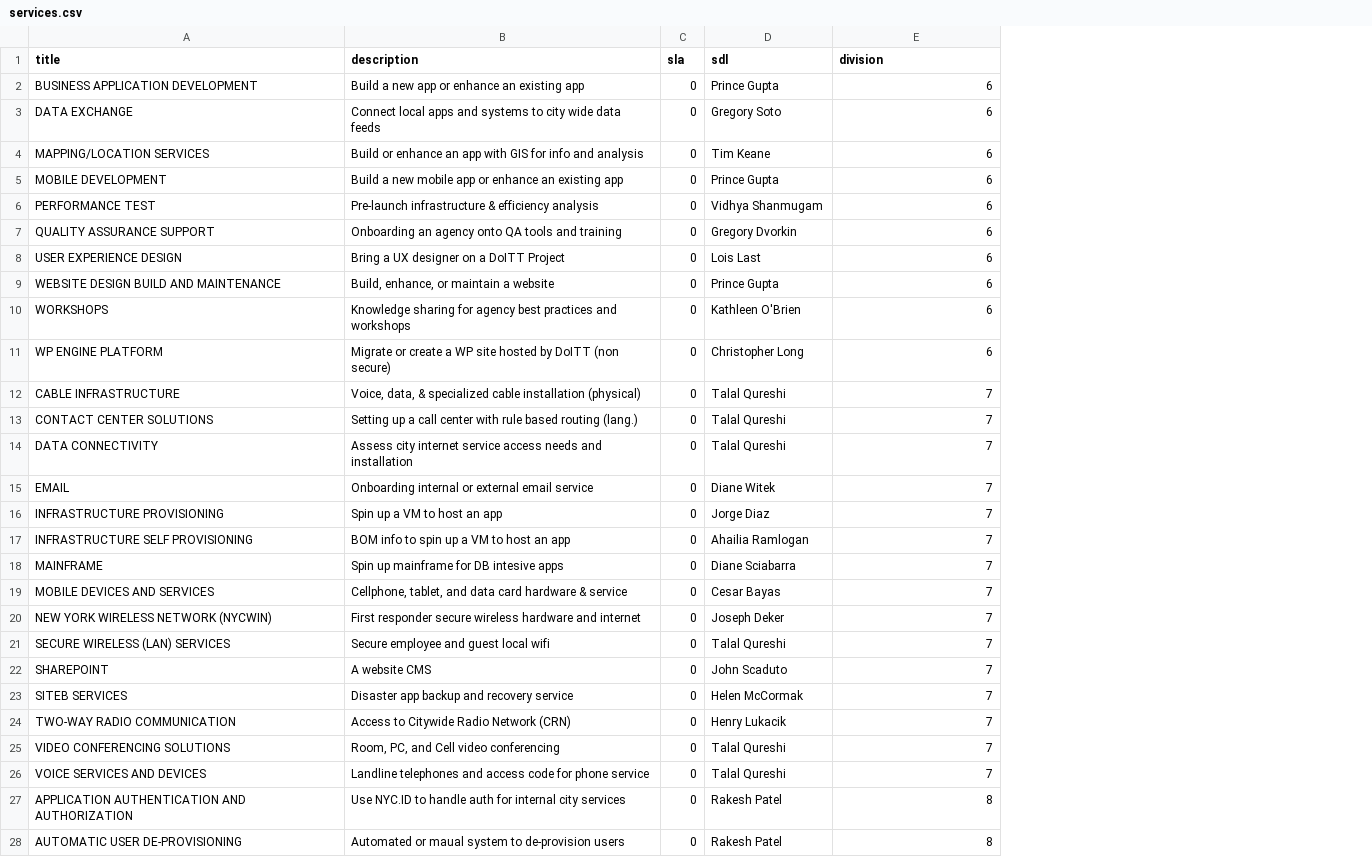
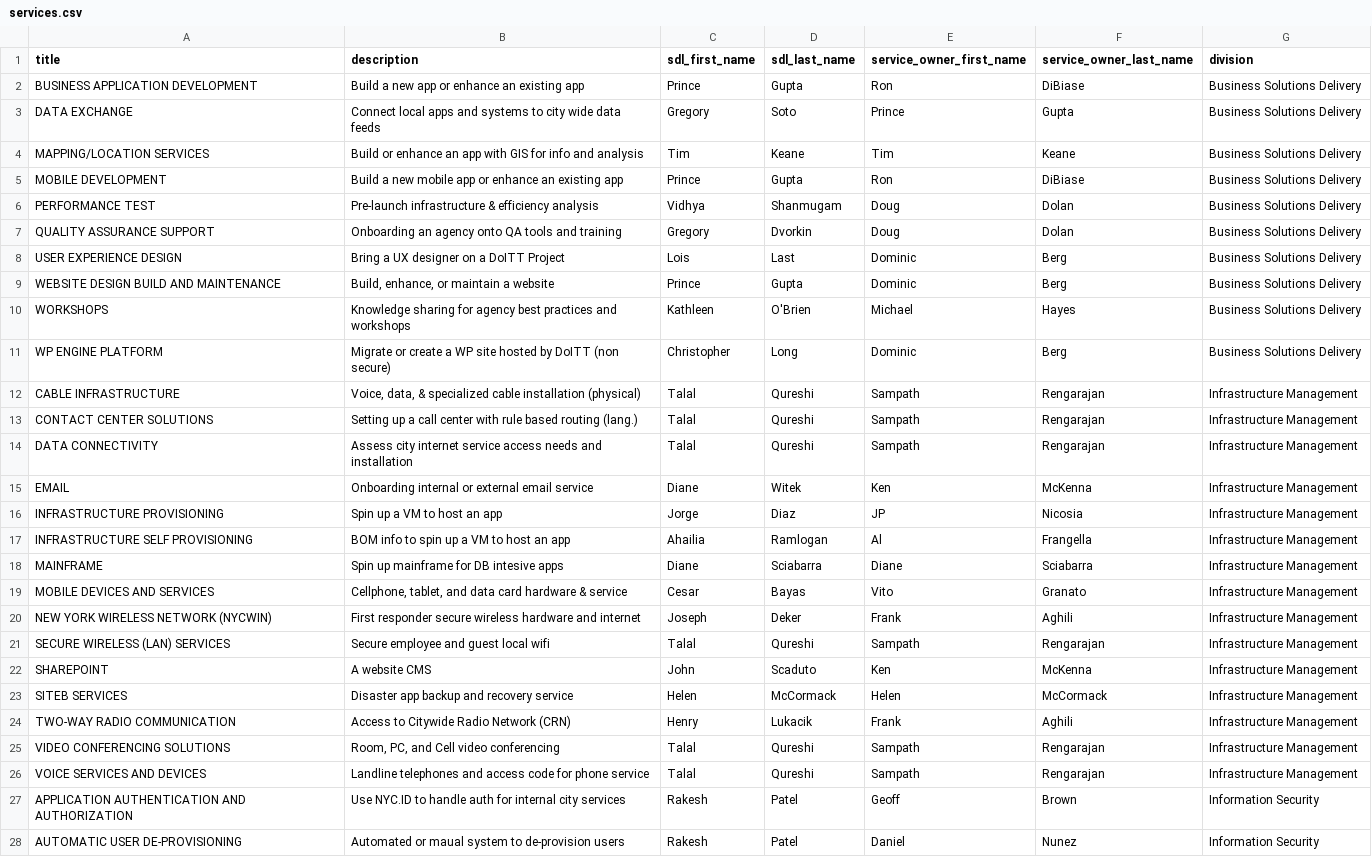
Before and after one commit to SammySteiner/brm_crm_api, a CSV file: lib/seeds/services.csv, drawn as a sheet; only a part is shown; removed rows and columns are numbered as before the commit, all else as after; the diff covers the shown part only; the diff names each change by its address in the sheet, - before the commit and + after, or states it on an @@ line.

Commit message:
updated seed and migrations, updated staff destroy to remove the sdl id of the services they are an sdl for.

```diff
--- a/lib/seeds/services.csv
+++ b/lib/seeds/services.csv
-column C (sla), rows 2-28: all 0
-column D (sdl), rows 2-28: Prince Gupta | Gregory Soto | Tim Keane | Prince Gupta | Vidhya Shanmugam | Gregory Dvorkin | Lois Last | Prince Gupta | Kathleen O'Brien | Christopher Long | Talal Qureshi | Talal Qureshi | Talal Qureshi | Diane Witek | Jorge Diaz | Ahailia Ramlogan | Diane Sciabarra | Cesar Bayas | Joseph Deker | Talal Qureshi | John Scaduto | Helen McCormak | Henry Lukacik | Talal Qureshi | Talal Qureshi | Rakesh Patel | Rakesh Patel
+column C (sdl_first_name), rows 2-28: Prince | Gregory | Tim | Prince | Vidhya | Gregory | Lois | Prince | Kathleen | Christopher | Talal | Talal | Talal | Diane | Jorge | Ahailia | Diane | Cesar | Joseph | Talal | John | Helen | Henry | Talal | Talal | Rakesh | Rakesh
+column D (sdl_last_name), rows 2-28: Gupta | Soto | Keane | Gupta | Shanmugam | Dvorkin | Last | Gupta | O'Brien | Long | Qureshi | Qureshi | Qureshi | Witek | Diaz | Ramlogan | Sciabarra | Bayas | Deker | Qureshi | Scaduto | McCormack | Lukacik | Qureshi | Qureshi | Patel | Patel
+column E (service_owner_first_name), rows 2-28: Ron | Prince | Tim | Ron | Doug | Doug | Dominic | Dominic | Michael | Dominic | Sampath | Sampath | Sampath | Ken | JP | Al | Diane | Vito | Frank | Sampath | Ken | Helen | Frank | Sampath | Sampath | Geoff | Daniel
+column F (service_owner_last_name), rows 2-28: DiBiase | Gupta | Keane | DiBiase | Dolan | Dolan | Berg | Berg | Hayes | Berg | Rengarajan | Rengarajan | Rengarajan | McKenna | Nicosia | Frangella | Sciabarra | Granato | Aghili | Rengarajan | McKenna | McCormack | Aghili | Rengarajan | Rengarajan | Brown | Nunez
-G2:G11 (division): 6
+G2:G11 (division): Business Solutions Delivery
-G12:G26 (division): 7
+G12:G26 (division): Infrastructure Management
-G27:G28 (division): 8
+G27:G28 (division): Information Security
```
Also changed, not shown: 23 edited cells elsewhere in this file, lib/seeds/roles.csv, lib/seeds/staff.csv, 6 other files.
